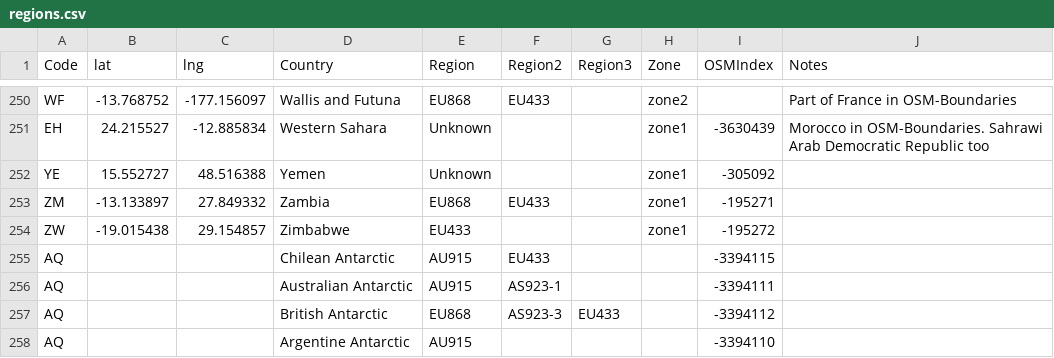
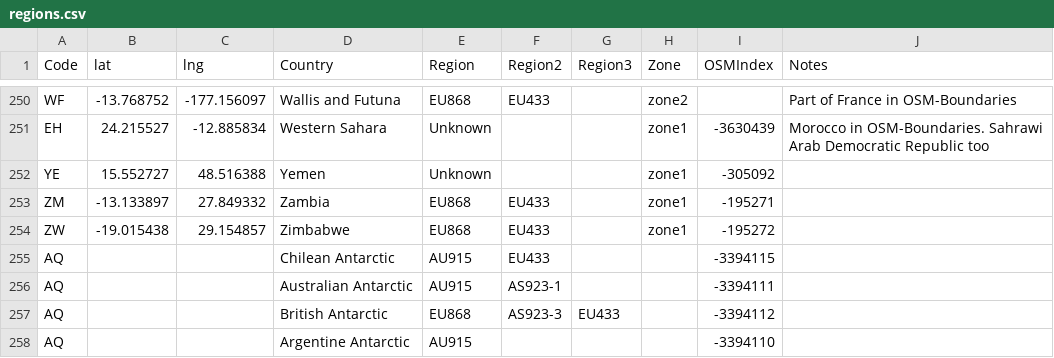
Before and after one commit to dewi-alliance/hplans, a CSV file: regions.csv, drawn as a sheet; only a part is shown, gaps mark what is left out.

Commit message:
changed Zimbabwe from EU433 to EU868 channel plan per upcoming regional parameters

```diff
--- a/regions.csv
+++ b/regions.csv
@@ -253,3 +253,3 @@ YE,15.552727,48.516388,Yemen,Unknown,,,zone1,-305092,
 ZM,-13.133897,27.849332,Zambia,EU868,EU433,,zone1,-195271,
-ZW,-19.015438,29.154857,Zimbabwe,EU433,,,zone1,-195272,
+ZW,-19.015438,29.154857,Zimbabwe,EU868,EU433,,zone1,-195272,
 AQ,,,Chilean Antarctic,AU915,EU433,,,-3394115,
```
Also changed, not shown: 4 other files.
